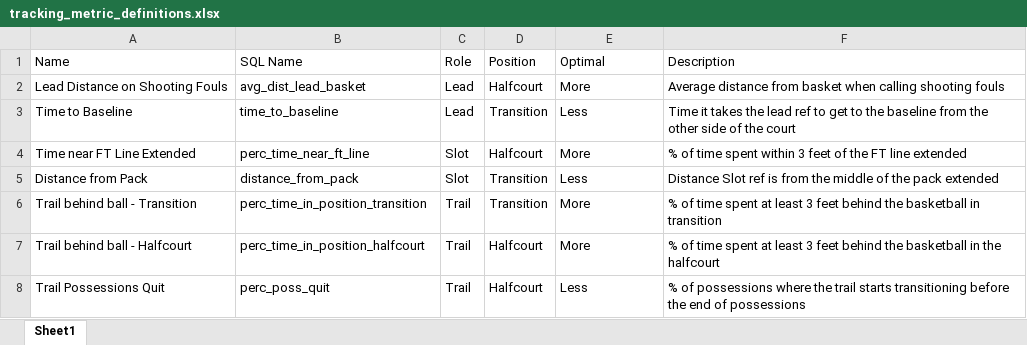
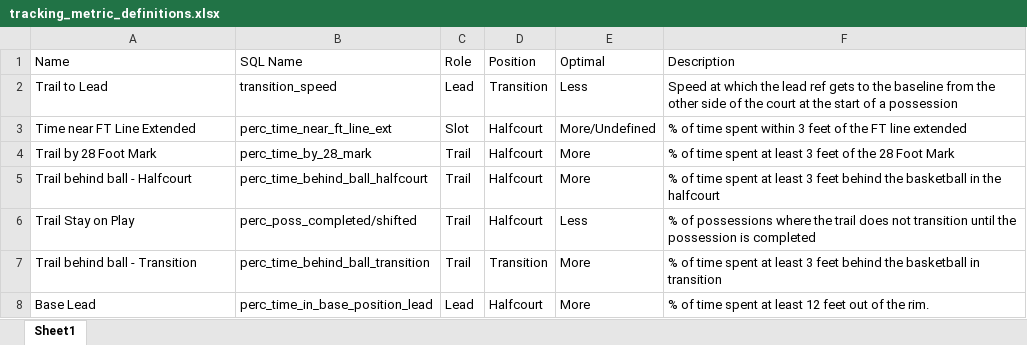
Before and after one commit to AElborolosyNBA/ref_tracking_metrics, an Excel workbook: docs/tracking_metric_definitions.xlsx, sheet Sheet1, drawn as a sheet; values as stored, in another font and other column widths than the file's, no borders; removed rows and columns are numbered as before the commit, all else as after; the diff names each change by its address in the sheet, - before the commit and + after, or states it on an @@ line.

```diff
--- a/docs/tracking_metric_definitions.xlsx (sheet Sheet1)
+++ b/docs/tracking_metric_definitions.xlsx (sheet Sheet1)
-row 2: Lead Distance on Shooting Fouls | avg_dist_lead_basket | Lead | Halfcourt | More | Average distance from basket when calling shooting fouls
-A2 (Name): Time to Baseline
+A2 (Name): Trail to Lead
-B2 (SQL Name): time_to_baseline
+B2 (SQL Name): transition_speed
-F2 (Description): Time it takes the lead ref to get to the baseline from the other side of the court
+F2 (Description): Speed at which the lead ref gets to the baseline from the other side of the court at the start of a possession
-B3 (SQL Name): perc_time_near_ft_line
+B3 (SQL Name): perc_time_near_ft_line_ext
-E3 (Optimal): More
+E3 (Optimal): More/Undefined
-row 5: Distance from Pack | distance_from_pack | Slot | Transition | Less | Distance Slot ref is from the middle of the pack extended
-row 6: Trail behind ball - Transition | perc_time_in_position_transition | Trail | Transition | More | % of time spent at least 3 feet behind the basketball in transition
+row 4: Trail by 28 Foot Mark | perc_time_by_28_mark | Trail | Halfcourt | More | % of time spent at least 3 feet of the 28 Foot Mark
-B5 (SQL Name): perc_time_in_position_halfcourt
+B5 (SQL Name): perc_time_behind_ball_halfcourt
-A6 (Name): Trail Possessions Quit
+A6 (Name): Trail Stay on Play
-B6 (SQL Name): perc_poss_quit
+B6 (SQL Name): perc_poss_completed/shifted
-F6 (Description): …the trail starts transitioning before the end of possessions
+F6 (Description): …the trail does not transition until the possession is completed
+row 7: Trail behind ball - Transition | perc_time_behind_ball_transition | Trail | Transition | More | % of time spent at least 3 feet behind the basketball in transition
+row 8: Base Lead | perc_time_in_base_position_lead | Lead | Halfcourt | More | % of time spent at least 12 feet out of the rim.
```
Also changed, not shown: 2 other files.
